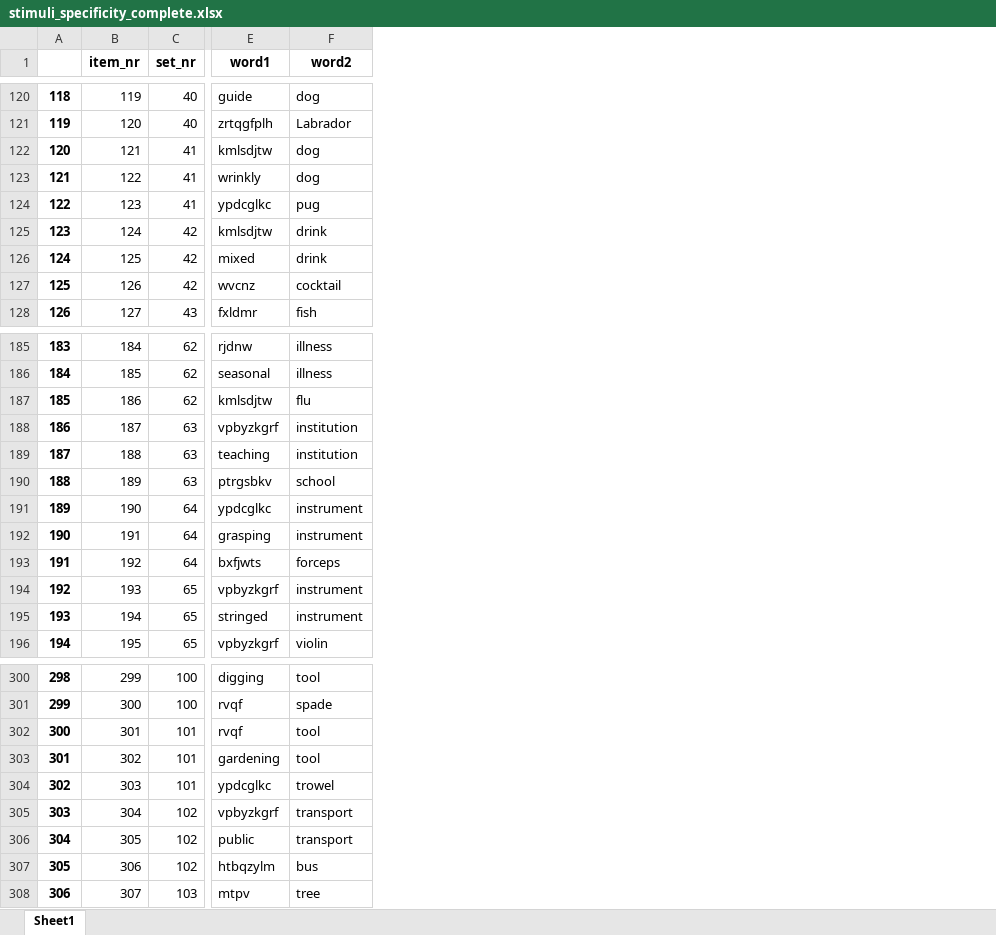
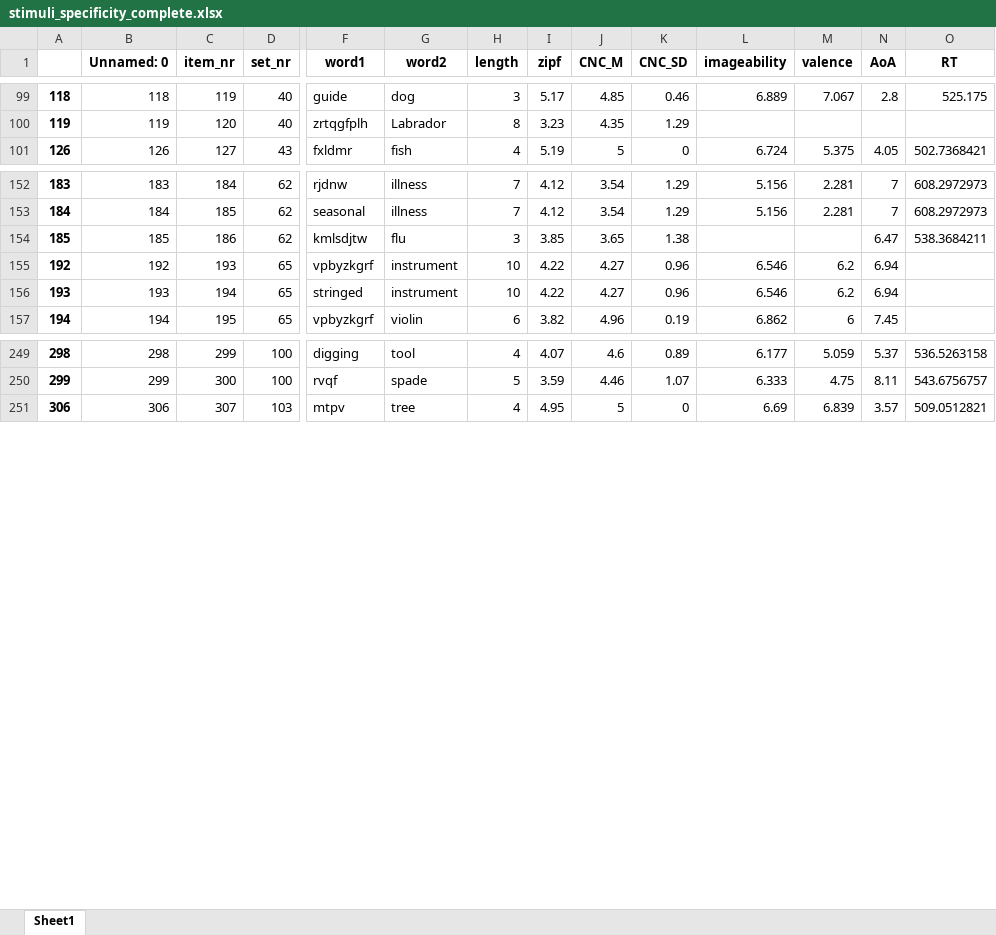
Before and after one commit to rmc-law/FakeDiamond, an Excel workbook: stimuli/specificity/stimuli_specificity_complete.xlsx, sheet Sheet1, drawn as a sheet; only a part is shown, gaps mark what is left out; values as stored, in another font and other column widths than the file's, no borders; removed rows and columns are numbered as before the commit, all else as after; rows hold the shown columns only; the diff covers the shown part only; the diff names each change by its address in the sheet, - before the commit and + after, or states it on an @@ line.

```diff
--- a/stimuli/specificity/stimuli_specificity_complete.xlsx (sheet Sheet1)
+++ b/stimuli/specificity/stimuli_specificity_complete.xlsx (sheet Sheet1)
+column B (Unnamed: 0), rows 99-101: 118 | 119 | 126; rows 152-157: 183 | 184 | 185 | 192 | 193 | 194; rows 249-251: 298 | 299 | 306
@@ column H (length) unhidden, rows 99-101: 3 | 8 | 4; rows 152-157: 7 | 7 | 3 | 10 | 10 | 6; rows 249-251: 4 | 5 | 4 @@
@@ column I (zipf) unhidden, rows 99-101: 5.17 | 3.23 | 5.19; rows 152-157: 4.12 | 4.12 | 3.85 | 4.22 | 4.22 | 3.82; rows 249-251: 4.07 | 3.59 | 4.95 @@
@@ column J (CNC_M) unhidden, rows 99-101: 4.85 | 4.35 | 5; rows 152-157: 3.54 | 3.54 | 3.65 | 4.27 | 4.27 | 4.96; rows 249-251: 4.6 | 4.46 | 5 @@
@@ column K (CNC_SD) unhidden, rows 99-101: 0.46 | 1.29 | 0; rows 152-157: 1.29 | 1.29 | 1.38 | 0.96 | 0.96 | 0.19; rows 249-251: 0.89 | 1.07 | 0 @@
@@ column L (imageability) unhidden, rows 99-101: 6.889 |  | 6.724; rows 152-157: 5.156 | 5.156 |  | 6.546 | 6.546 | 6.862; rows 249-251: 6.177 | 6.333 | 6.69 @@
@@ column M (valence) unhidden, rows 99-101: 7.067 |  | 5.375; rows 152-157: 2.281 | 2.281 |  | 6.2 | 6.2 | 6; rows 249-251: 5.059 | 4.75 | 6.839 @@
@@ column N (AoA) unhidden, rows 99-101: 2.8 |  | 4.05; rows 152-157: 7 | 7 | 6.47 | 6.94 | 6.94 | 7.45; rows 249-251: 5.37 | 8.11 | 3.57 @@
+column O (RT), rows 99-101: 525.175 |  | 502.7368421; rows 152-154: 608.2972973 | 608.2972973 | 538.3684211; rows 249-251: 536.5263158 | 543.6756757 | 509.0512821
-row 122: 120 | 121 | 41 | kmlsdjtw | dog
-row 123: 121 | 122 | 41 | wrinkly | dog
-row 124: 122 | 123 | 41 | ypdcglkc | pug
-row 125: 123 | 124 | 42 | kmlsdjtw | drink
-row 126: 124 | 125 | 42 | mixed | drink
-row 127: 125 | 126 | 42 | wvcnz | cocktail
-row 188: 186 | 187 | 63 | vpbyzkgrf | institution
-row 189: 187 | 188 | 63 | teaching | institution
-row 190: 188 | 189 | 63 | ptrgsbkv | school
-row 191: 189 | 190 | 64 | ypdcglkc | instrument
-row 192: 190 | 191 | 64 | grasping | instrument
-row 193: 191 | 192 | 64 | bxfjwts | forceps
-row 302: 300 | 301 | 101 | rvqf | tool
-row 303: 301 | 302 | 101 | gardening | tool
-row 304: 302 | 303 | 101 | ypdcglkc | trowel
-row 305: 303 | 304 | 102 | vpbyzkgrf | transport
-row 306: 304 | 305 | 102 | public | transport
-row 307: 305 | 306 | 102 | htbqzylm | bus
```
Also changed, not shown: 42 removed rows and 2 edited cells elsewhere in this sheet, hidden cells, stimuli/concreteness_denotation/stimuli_concreteness_denotation_complete.xlsx, 14 other files.
